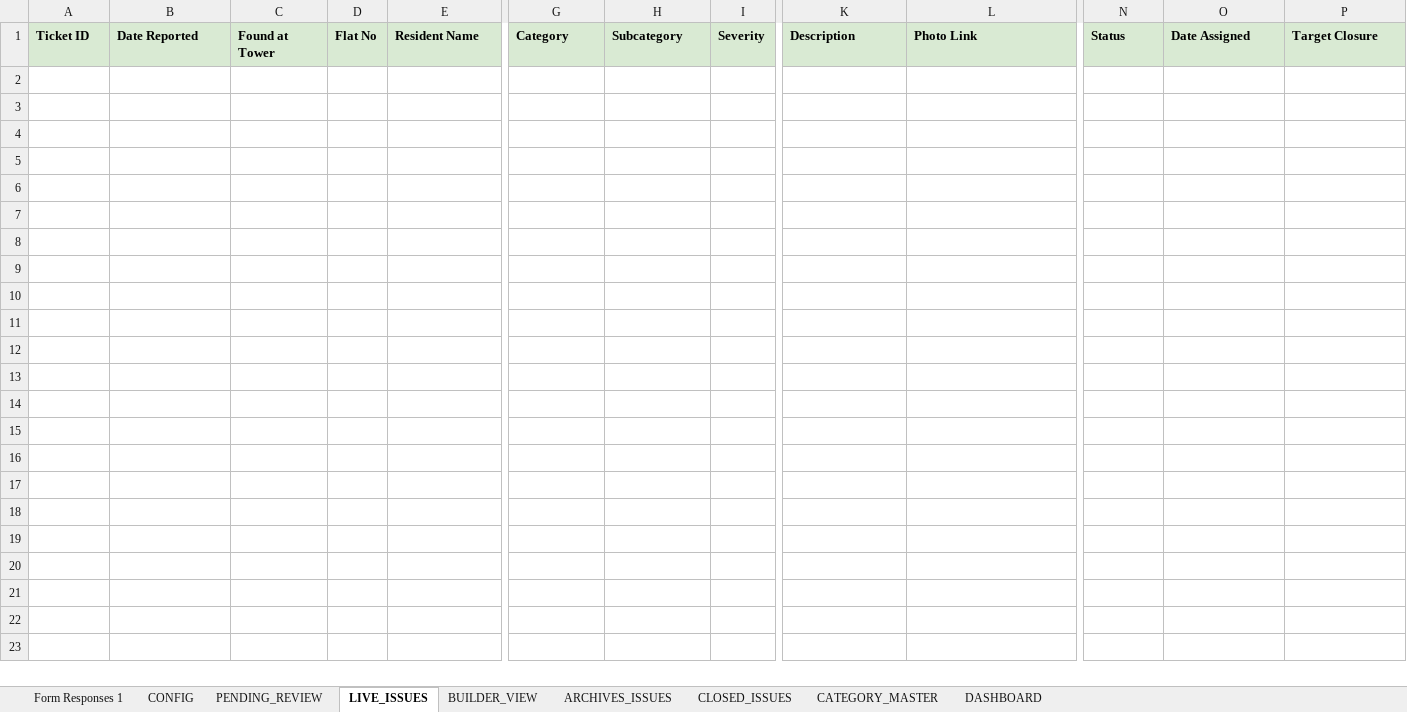
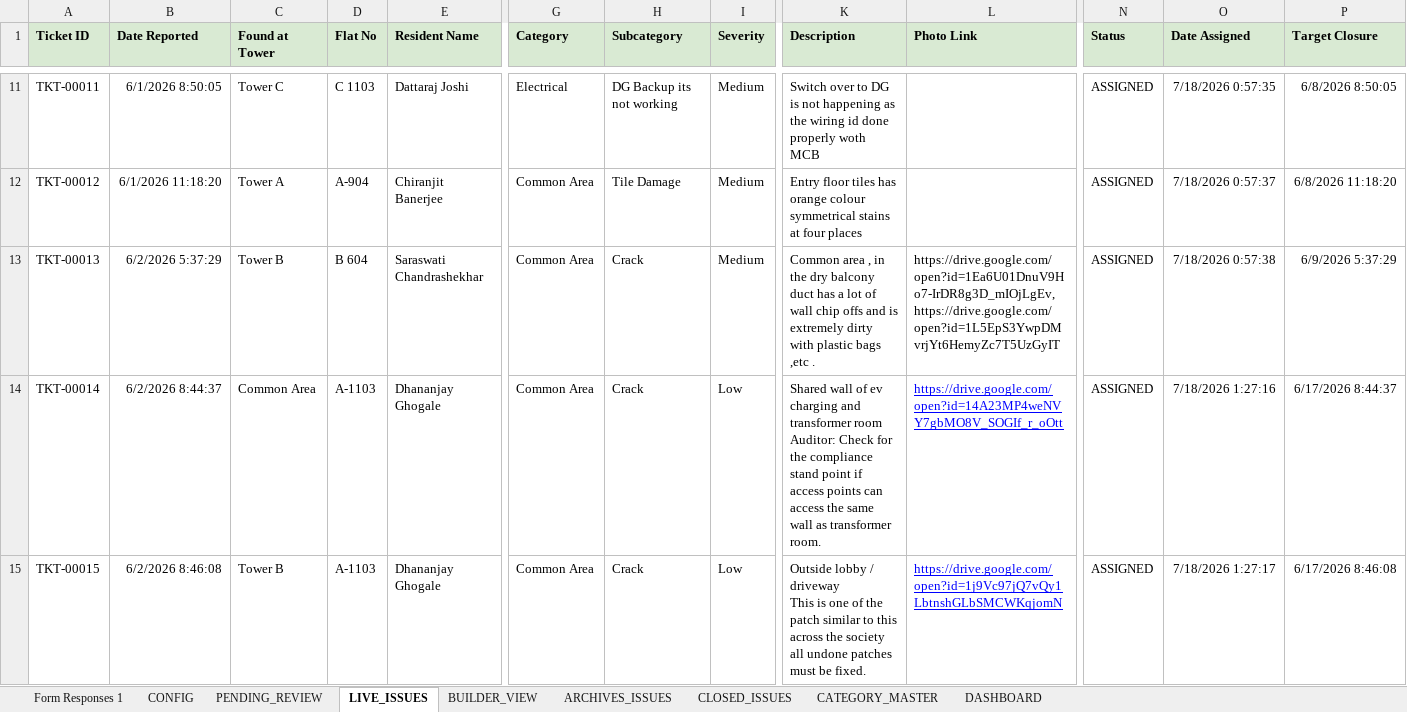
Before and after one commit to tadeskops/ta-issue-manager, an Excel workbook: backups/ta-issue-manager.xlsx, sheet LIVE_ISSUES, drawn as a sheet; only a part is shown, gaps mark what is left out; values as stored, in another font and other column widths than the file's, no borders; charts and pictures not drawn; rows hold the shown columns only; ↵ is a line break in a cell; the diff covers the shown part only; the diff names each change by its address in the sheet, - before the commit and + after, or states it on an @@ line.

Commit message:
backup: v23 2026-07-20 02:29 IST [3x-daily]

```diff
--- a/backups/ta-issue-manager.xlsx (sheet LIVE_ISSUES)
+++ b/backups/ta-issue-manager.xlsx (sheet LIVE_ISSUES)
+row 11: TKT-00011 | 6/1/2026 8:50:05 | Tower C | C 1103 | Dattaraj Joshi | Electrical | DG Backup its not working | Medium | Switch over to DG is not happening as the wiring id done properly woth MCB |  | ASSIGNED | 7/18/2026 0:57:35 | 6/8/2026 8:50:05
+row 12: TKT-00012 | 6/1/2026 11:18:20 | Tower A | A-904 | Chiranjit Banerjee | Common Area | Tile Damage | Medium | Entry floor tiles has orange colour symmetrical stains at four places |  | ASSIGNED | 7/18/2026 0:57:37 | 6/8/2026 11:18:20
+row 13: TKT-00013 | 6/2/2026 5:37:29 | Tower B | B 604 | Saraswati Chandrashekhar | Common Area | Crack | Medium | Common area , in the dry balcony duct has a lot of wall chip offs and is extremely dirty with plastic bags ,etc . | https://drive.google.com/open?id=1Ea6U01DnuV9Ho7-IrDR8g3D_mIOjLgEv, https://drive.google.com/open?id=1L5EpS3YwpDMvrjYt6HemyZc7T5UzGyIT | ASSIGNED | 7/18/2026 0:57:38 | 6/9/2026 5:37:29
+row 14: TKT-00014 | 6/2/2026 8:44:37 | Common Area | A-1103 | Dhananjay Ghogale | Common Area | Crack | Low | Shared wall of ev charging and transformer room ↵ Auditor: Check for the compliance stand point if access points can access the same wall as transformer room. | https://drive.google.com/open?id=14A23MP4weNVY7gbMO8V_SOGIf_r_oOtt | ASSIGNED | 7/18/2026 1:27:16 | 6/17/2026 8:44:37
+row 15: TKT-00015 | 6/2/2026 8:46:08 | Tower B | A-1103 | Dhananjay Ghogale | Common Area | Crack | Low | Outside lobby / driveway ↵ This is one of the patch similar to this across the society all undone patches must be fixed. | https://drive.google.com/open?id=1j9Vc97jQ7vQy1LbtnshGLbSMCWKqjomN | ASSIGNED | 7/18/2026 1:27:17 | 6/17/2026 8:46:08
```
Also changed, not shown: 126 added rows elsewhere in this sheet, sheet PENDING_REVIEW, sheet ARCHIVES_ISSUES, sheet Form Responses 1, sheet CONFIG.
